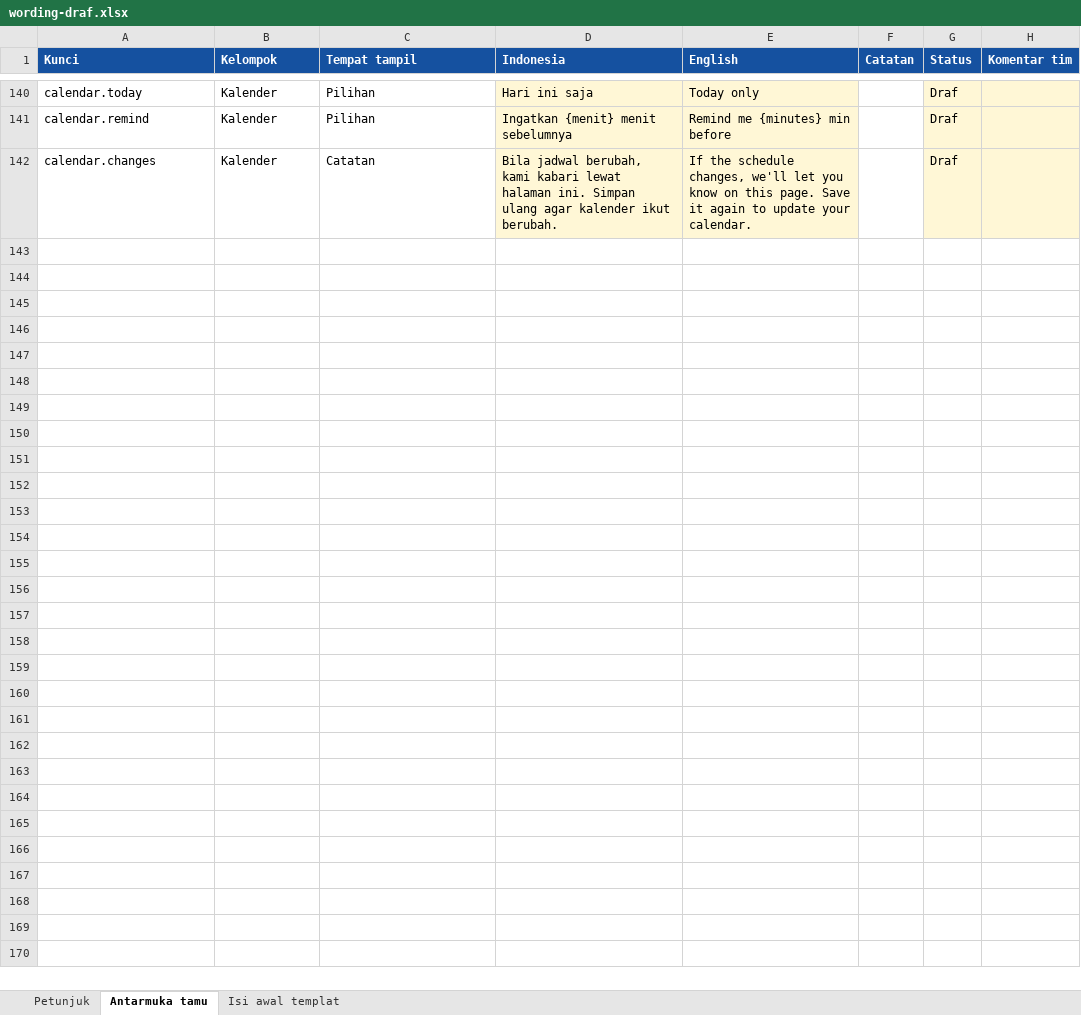
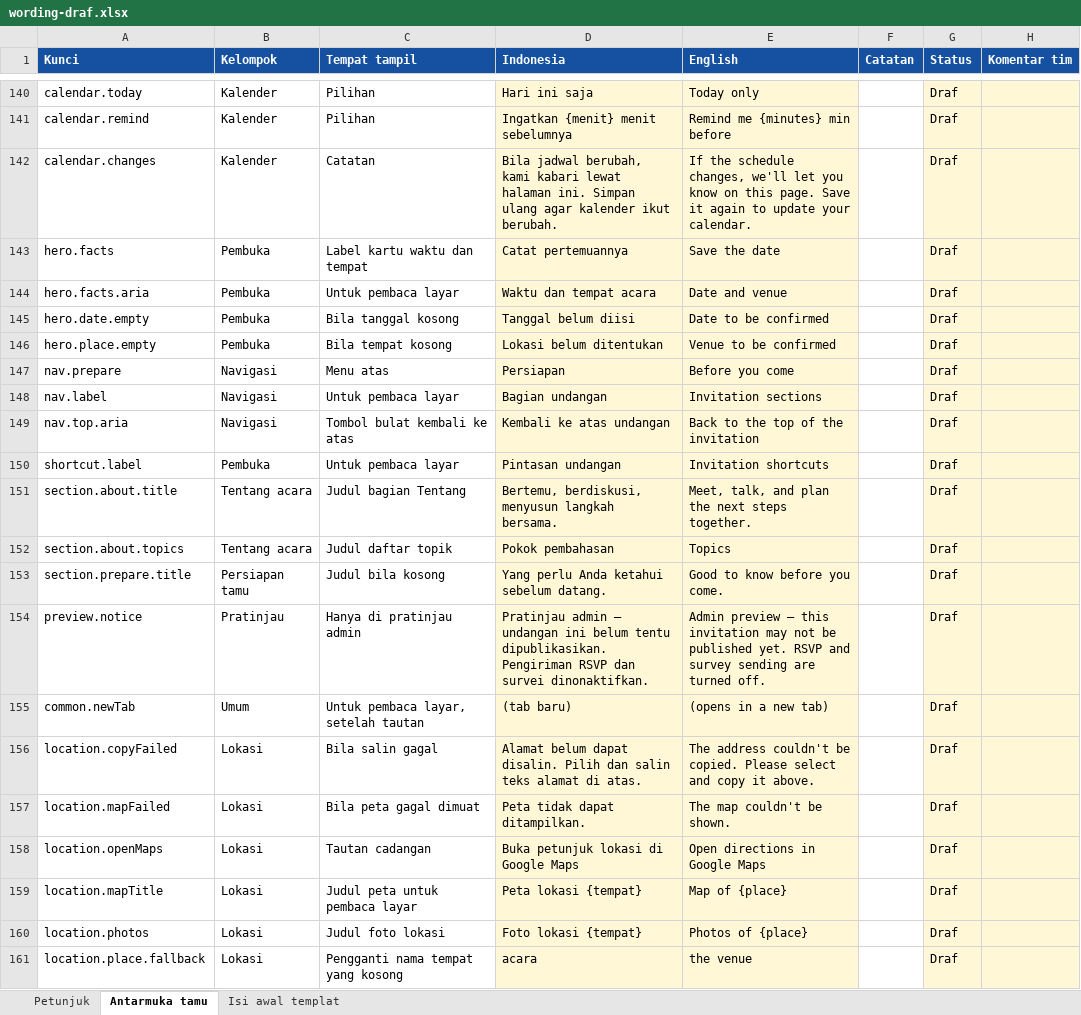
Before and after one commit to midowg/guest-experience, an Excel workbook: docs/wording-draf.xlsx, sheet Antarmuka tamu, drawn as a sheet; only a part is shown, gaps mark what is left out; values as stored, in another font and other column widths than the file's, no borders; the diff covers the shown part only; the diff names each change by its address in the sheet, - before the commit and + after, or states it on an @@ line.

```diff
--- a/docs/wording-draf.xlsx (sheet Antarmuka tamu)
+++ b/docs/wording-draf.xlsx (sheet Antarmuka tamu)
+row 143: hero.facts | Pembuka | Label kartu waktu dan tempat | Catat pertemuannya | Save the date |  | Draf
+row 144: hero.facts.aria | Pembuka | Untuk pembaca layar | Waktu dan tempat acara | Date and venue |  | Draf
+row 145: hero.date.empty | Pembuka | Bila tanggal kosong | Tanggal belum diisi | Date to be confirmed |  | Draf
+row 146: hero.place.empty | Pembuka | Bila tempat kosong | Lokasi belum ditentukan | Venue to be confirmed |  | Draf
+row 147: nav.prepare | Navigasi | Menu atas | Persiapan | Before you come |  | Draf
+row 148: nav.label | Navigasi | Untuk pembaca layar | Bagian undangan | Invitation sections |  | Draf
+row 149: nav.top.aria | Navigasi | Tombol bulat kembali ke atas | Kembali ke atas undangan | Back to the top of the invitation |  | Draf
+row 150: shortcut.label | Pembuka | Untuk pembaca layar | Pintasan undangan | Invitation shortcuts |  | Draf
+row 151: section.about.title | Tentang acara | Judul bagian Tentang | Bertemu, berdiskusi, menyusun langkah bersama. | Meet, talk, and plan the next steps together. |  | Draf
+row 152: section.about.topics | Tentang acara | Judul daftar topik | Pokok pembahasan | Topics |  | Draf
+row 153: section.prepare.title | Persiapan tamu | Judul bila kosong | Yang perlu Anda ketahui sebelum datang. | Good to know before you come. |  | Draf
+row 154: preview.notice | Pratinjau | Hanya di pratinjau admin | Pratinjau admin — undangan ini belum tentu dipublikasikan. Pengiriman RSVP dan survei dinonaktifkan. | Admin preview — this invitation may not be published yet. RSVP and survey sending are turned off. |  | Draf
+row 155: common.newTab | Umum | Untuk pembaca layar, setelah tautan | (tab baru) | (opens in a new tab) |  | Draf
+row 156: location.copyFailed | Lokasi | Bila salin gagal | Alamat belum dapat disalin. Pilih dan salin teks alamat di atas. | The address couldn't be copied. Please select and copy it above. |  | Draf
+row 157: location.mapFailed | Lokasi | Bila peta gagal dimuat | Peta tidak dapat ditampilkan. | The map couldn't be shown. |  | Draf
+row 158: location.openMaps | Lokasi | Tautan cadangan | Buka petunjuk lokasi di Google Maps | Open directions in Google Maps |  | Draf
+row 159: location.mapTitle | Lokasi | Judul peta untuk pembaca layar | Peta lokasi {tempat} | Map of {place} |  | Draf
+row 160: location.photos | Lokasi | Judul foto lokasi | Foto lokasi {tempat} | Photos of {place} |  | Draf
+row 161: location.place.fallback | Lokasi | Pengganti nama tempat yang kosong | acara | the venue |  | Draf
```
Also changed, not shown: 20 added rows and 6 edited cells elsewhere in this sheet, 28 other files.
